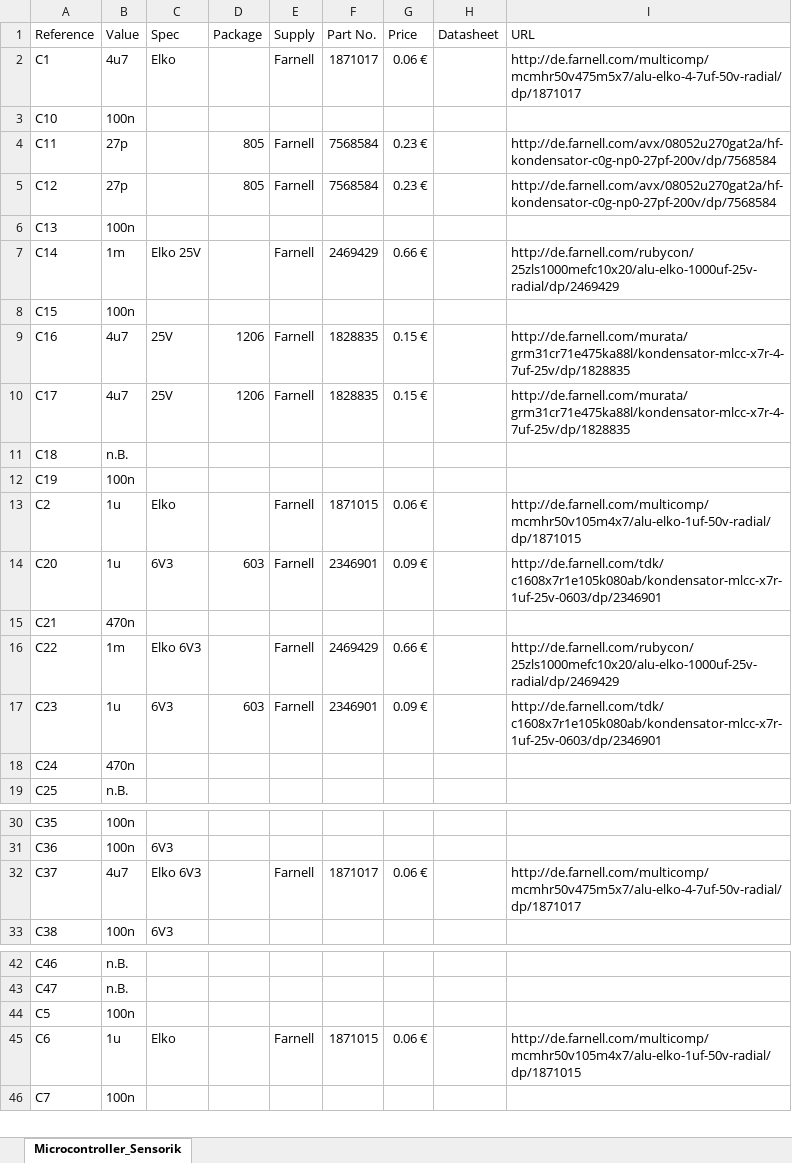
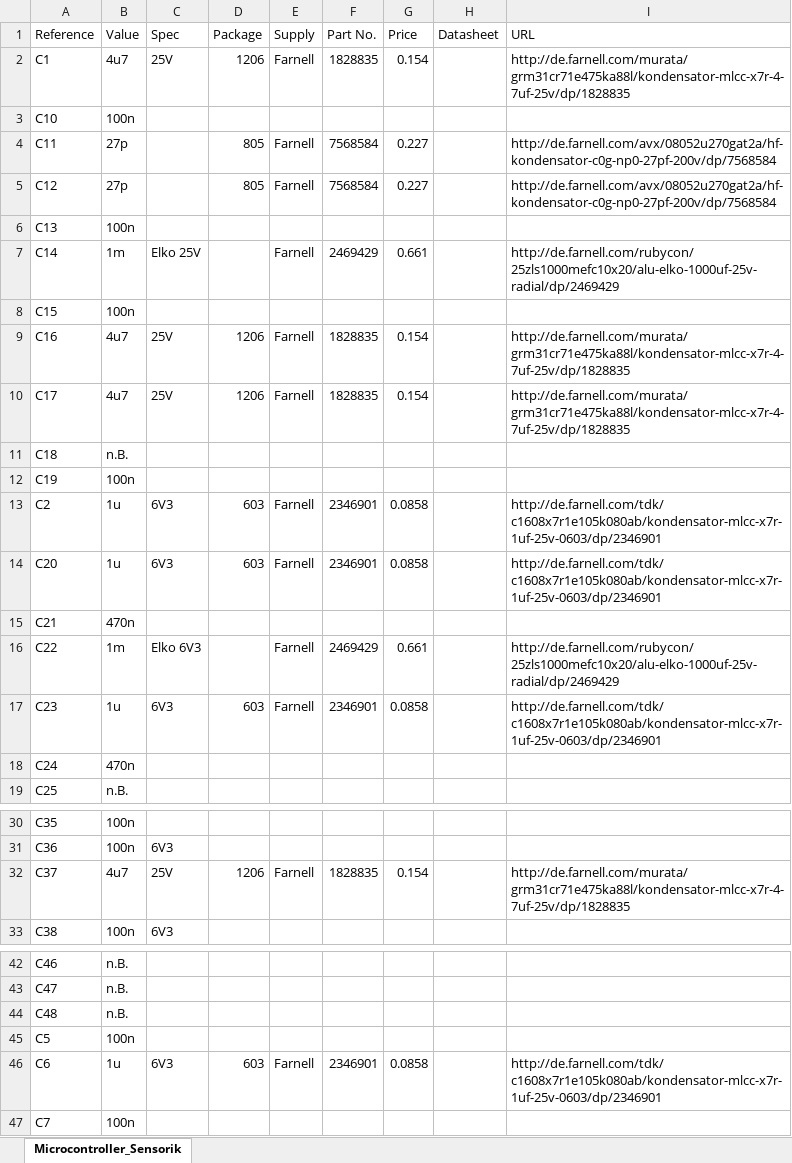
Before and after one commit to tud-pses/ucboard, an Excel workbook: kicad_uCSensorik/Microcontroller_Sensorik_Teileliste.xlsx, sheet Microcontroller_Sensorik, drawn as a sheet; only a part is shown, gaps mark what is left out; values as stored, in another font and other column widths than the file's, no borders; addresses are those after the commit; the diff covers the shown part only; the diff names each change by its address in the sheet, - before the commit and + after, or states it on an @@ line.

```diff
--- a/kicad_uCSensorik/Microcontroller_Sensorik_Teileliste.xlsx (sheet Microcontroller_Sensorik)
+++ b/kicad_uCSensorik/Microcontroller_Sensorik_Teileliste.xlsx (sheet Microcontroller_Sensorik)
-C2 (Spec): Elko
+C2 (Spec): 25V
-D2 (Package): (empty)
+D2 (Package): 1206
-F2 (Part No.): 1871017
+F2 (Part No.): 1828835
-G2 (Price): 0.06 €
+G2 (Price): 0.154
-I2 (URL): http://de.farnell.com/multicomp/mcmhr50v475m5x7/alu-elko-4-7uf-50v-radial/dp/1871017
+I2 (URL): http://de.farnell.com/murata/grm31cr71e475ka88l/kondensator-mlcc-x7r-4-7uf-25v/dp/1828835
-G4:G5 (Price): 0.23 €
+G4:G5 (Price): 0.227
-G7 (Price): 0.66 €
+G7 (Price): 0.661
-G9:G10 (Price): 0.15 €
+G9:G10 (Price): 0.154
-C13 (Spec): Elko
+C13 (Spec): 6V3
-D13 (Package): (empty)
+D13 (Package): 603
-F13 (Part No.): 1871015
+F13 (Part No.): 2346901
-G13 (Price): 0.06 €
+G13 (Price): 0.0858
-I13 (URL): http://de.farnell.com/multicomp/mcmhr50v105m4x7/alu-elko-1uf-50v-radial/dp/1871015
+I13 (URL): http://de.farnell.com/tdk/c1608x7r1e105k080ab/kondensator-mlcc-x7r-1uf-25v-0603/dp/2346901
-G14 (Price): 0.09 €
+G14 (Price): 0.0858
-G16 (Price): 0.66 €
+G16 (Price): 0.661
-G17 (Price): 0.09 €
+G17 (Price): 0.0858
-C32 (Spec): Elko 6V3
+C32 (Spec): 25V
-D32 (Package): (empty)
+D32 (Package): 1206
-F32 (Part No.): 1871017
+F32 (Part No.): 1828835
-G32 (Price): 0.06 €
+G32 (Price): 0.154
-I32 (URL): http://de.farnell.com/multicomp/mcmhr50v475m5x7/alu-elko-4-7uf-50v-radial/dp/1871017
+I32 (URL): http://de.farnell.com/murata/grm31cr71e475ka88l/kondensator-mlcc-x7r-4-7uf-25v/dp/1828835
+row 44: C48 | n.B.
-C46 (Spec): Elko
+C46 (Spec): 6V3
-D46 (Package): (empty)
+D46 (Package): 603
-F46 (Part No.): 1871015
+F46 (Part No.): 2346901
-G46 (Price): 0.06 €
+G46 (Price): 0.0858
-I46 (URL): http://de.farnell.com/multicomp/mcmhr50v105m4x7/alu-elko-1uf-50v-radial/dp/1871015
+I46 (URL): http://de.farnell.com/tdk/c1608x7r1e105k080ab/kondensator-mlcc-x7r-1uf-25v-0603/dp/2346901
```
Also changed, not shown: 3 added rows and 34 edited cells elsewhere in this sheet, 8 other files.
